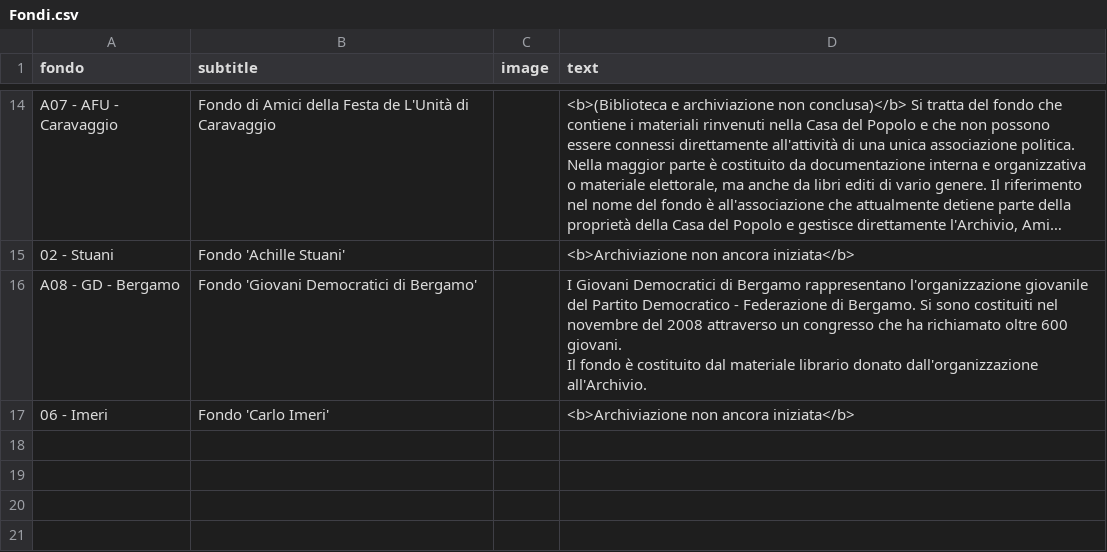
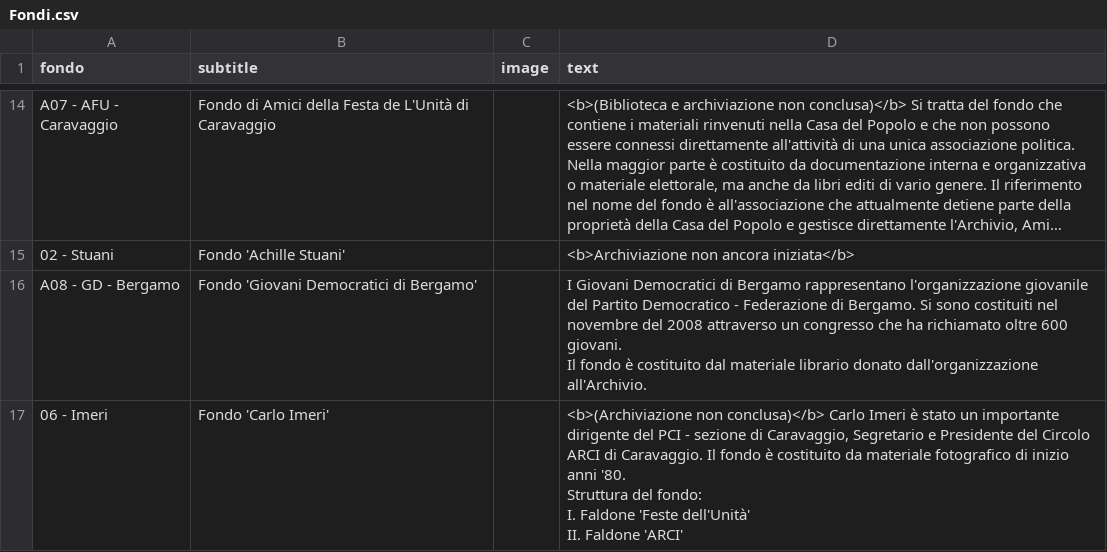
Before and after one commit to Archivio-Venturati/Archivio-Storico-Politico-Carlo-Venturati, a CSV file: Fondi.csv, drawn as a sheet; only a part is shown, gaps mark what is left out; long unchanged cells end in …; ↵ is a line break in a cell; the diff names each change by its address in the sheet, - before the commit and + after, or states it on an @@ line.

Commit message:
Update Fondi.csv

```diff
--- a/Fondi.csv
+++ b/Fondi.csv
-D17 (text): <b>Archiviazione non ancora iniziata</b>
+D17 (text): <b>(Archiviazione non conclusa)</b> Carlo Imeri è stato un importante dirigente del PCI - sezione di Caravaggio, Segretario e Presidente del Circolo ARCI di Caravaggio. Il fondo è costituito da materiale fotografico di inizio anni '80. ↵ Struttura del fondo: ↵ I. Faldone 'Feste dell'Unità' ↵ II. Faldone 'ARCI'
```
